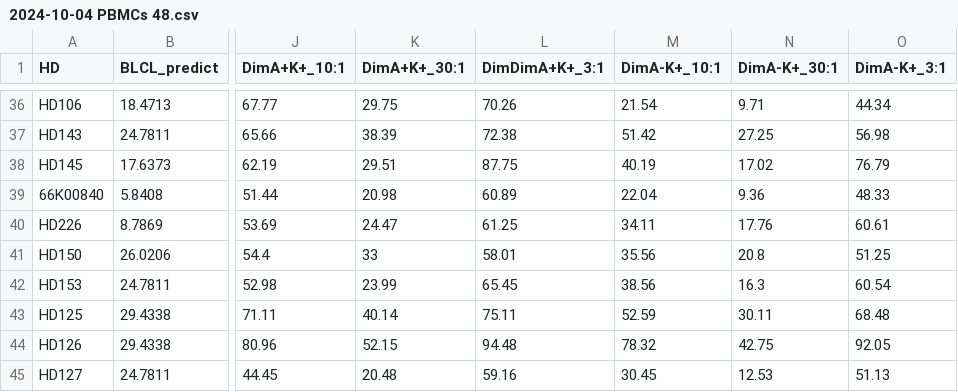
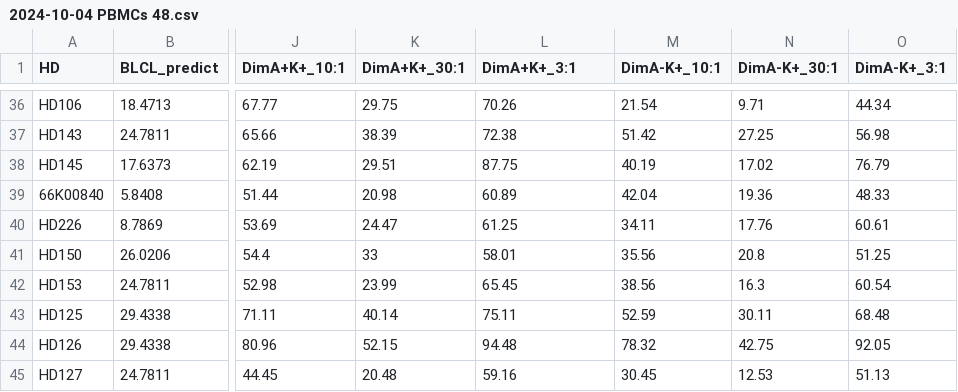
Before and after one commit to olivered30/NK-CELL, a CSV file: NK2024/Python files/2024-10-04 PBMCs 48.csv, drawn as a sheet; only a part is shown, gaps mark what is left out; the diff names each change by its address in the sheet, - before the commit and + after, or states it on an @@ line.

Commit message:
Add files via upload

```diff
--- a/NK2024/Python files/2024-10-04 PBMCs 48.csv
+++ b/NK2024/Python files/2024-10-04 PBMCs 48.csv
-L1: DimDimA+K+_3:1
+L1: DimA+K+_3:1
-M39 (DimA-K+_10:1): 22.04
+M39 (DimA-K+_10:1): 42.04
-N39 (DimA-K+_30:1): 9.36
+N39 (DimA-K+_30:1): 19.36
```
